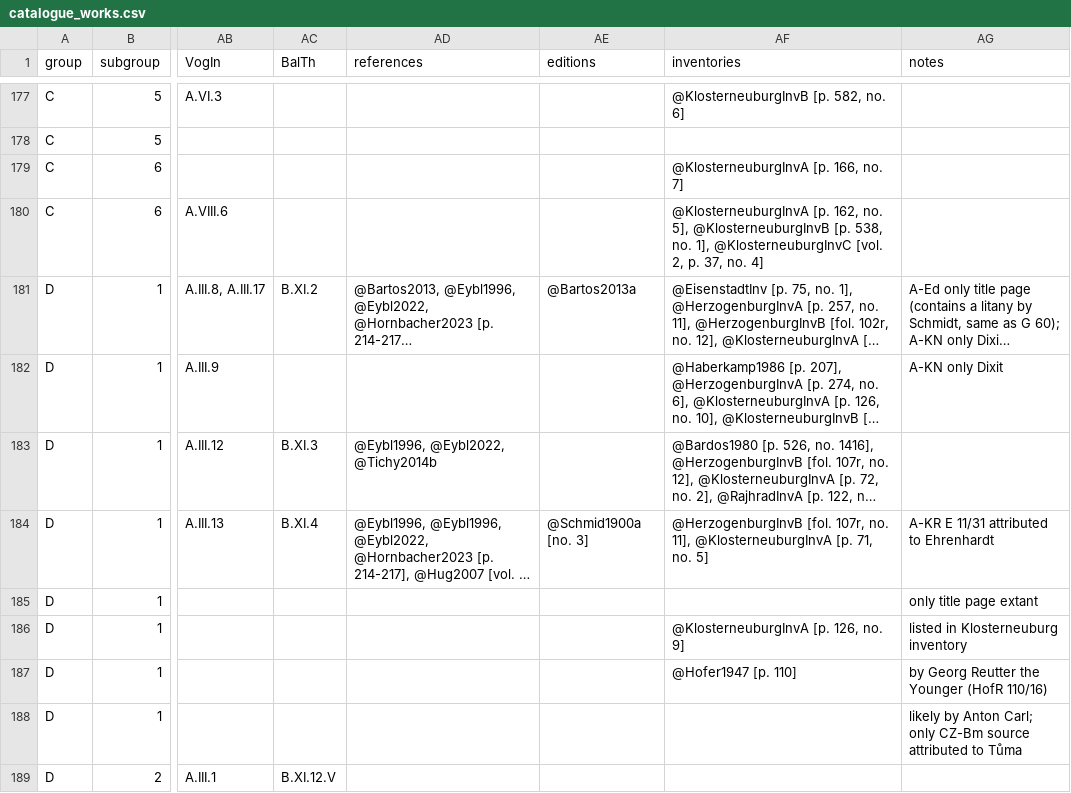
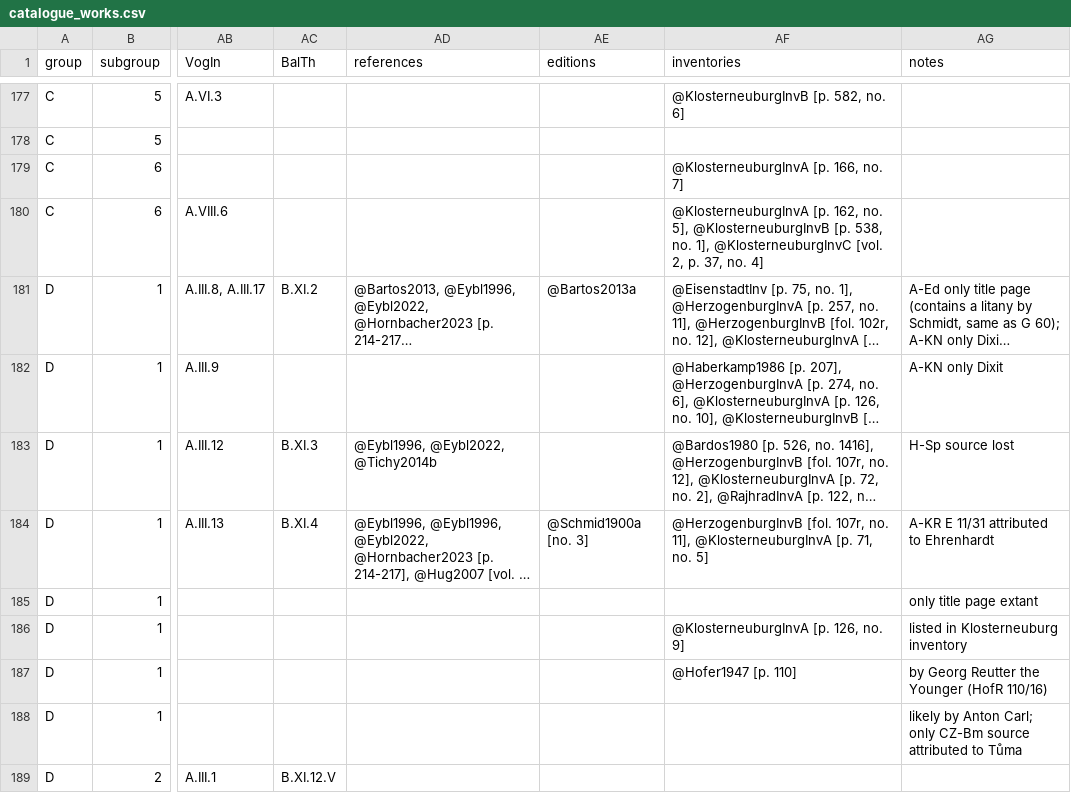
Before and after one commit to edition-esser-skala/tuma-catalogue-of-works, a CSV file: data/catalogue_works.csv, drawn as a sheet; only a part is shown, gaps mark what is left out; long unchanged cells end in …; the diff names each change by its address in the sheet, - before the commit and + after, or states it on an @@ line.

Commit message:
TumW D.1.3: adds info that H-SP source has been lost

```diff
--- a/data/catalogue_works.csv
+++ b/data/catalogue_works.csv
-AG183 (notes): (empty)
+AG183 (notes): H-Sp source lost
```
